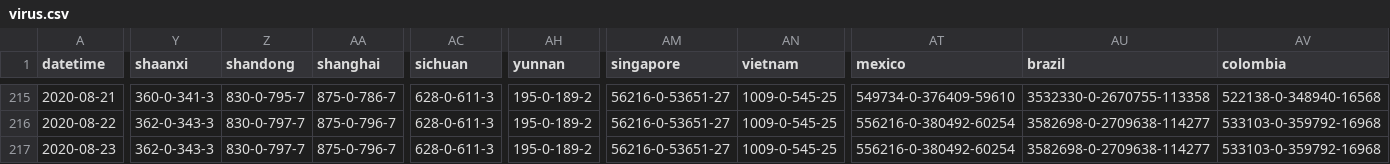
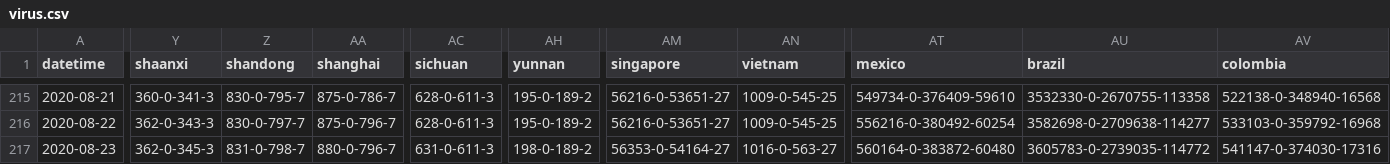
Before and after one commit to odaiwai/2020_SARS2-CoV_COVID19, a CSV file: HGIS_UW_data/virus.csv, drawn as a sheet; only a part is shown, gaps mark what is left out; the diff covers the shown part only; the diff names each change by its address in the sheet, - before the commit and + after, or states it on an @@ line.

Commit message:
Added HGIS data on 2020-08-24 12:05:45

```diff
--- a/HGIS_UW_data/virus.csv
+++ b/HGIS_UW_data/virus.csv
-Y217 (shaanxi): 362-0-343-3
+Y217 (shaanxi): 362-0-345-3
-Z217 (shandong): 830-0-797-7
+Z217 (shandong): 831-0-798-7
-AA217 (shanghai): 875-0-796-7
+AA217 (shanghai): 880-0-796-7
-AC217 (sichuan): 628-0-611-3
+AC217 (sichuan): 631-0-611-3
-AH217 (yunnan): 195-0-189-2
+AH217 (yunnan): 198-0-189-2
-AM217 (singapore): 56216-0-53651-27
+AM217 (singapore): 56353-0-54164-27
-AN217 (vietnam): 1009-0-545-25
+AN217 (vietnam): 1016-0-563-27
-AT217 (mexico): 556216-0-380492-60254
+AT217 (mexico): 560164-0-383872-60480
-AU217 (brazil): 3582698-0-2709638-114277
+AU217 (brazil): 3605783-0-2739035-114772
-AV217 (colombia): 533103-0-359792-16968
+AV217 (colombia): 541147-0-374030-17316
```
Also changed, not shown: 68 edited cells elsewhere in this file.
